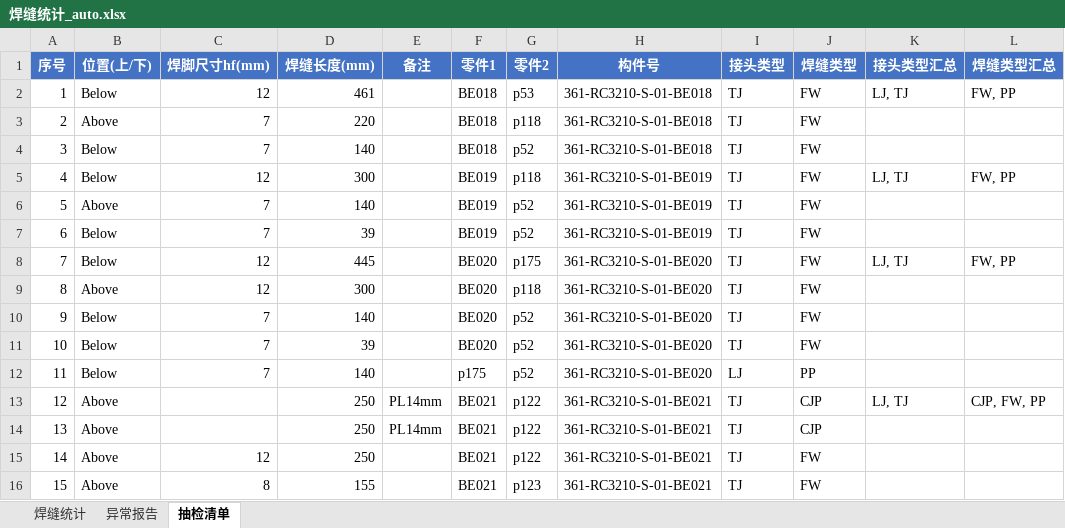
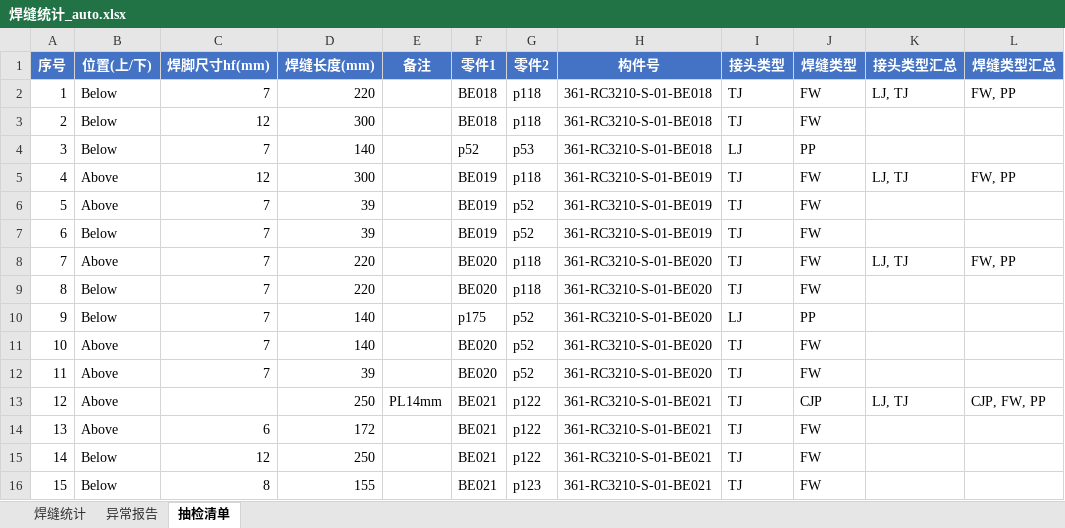
Before and after one commit to superweb12138/dxf-weld-extractor, an Excel workbook: 焊缝统计_auto.xlsx, sheet 抽检清单, drawn as a sheet; only a part is shown; values as stored, in another font and other column widths than the file's, no borders; the diff covers the shown part only; the diff names each change by its address in the sheet, - before the commit and + after, or states it on an @@ line.

```diff
--- a/焊缝统计_auto.xlsx (sheet 抽检清单)
+++ b/焊缝统计_auto.xlsx (sheet 抽检清单)
-C2 (焊脚尺寸hf(mm)): 12
+C2 (焊脚尺寸hf(mm)): 7
-D2 (焊缝长度(mm)): 461
+D2 (焊缝长度(mm)): 220
-G2 (零件2): p53
+G2 (零件2): p118
-B3 (位置(上/下)): Above
+B3 (位置(上/下)): Below
-C3 (焊脚尺寸hf(mm)): 7
+C3 (焊脚尺寸hf(mm)): 12
-D3 (焊缝长度(mm)): 220
+D3 (焊缝长度(mm)): 300
-F4 (零件1): BE018
+F4 (零件1): p52
-G4 (零件2): p52
+G4 (零件2): p53
-I4 (接头类型): TJ
+I4 (接头类型): LJ
-J4 (焊缝类型): FW
+J4 (焊缝类型): PP
-B5 (位置(上/下)): Below
+B5 (位置(上/下)): Above
-D6 (焊缝长度(mm)): 140
+D6 (焊缝长度(mm)): 39
-B8 (位置(上/下)): Below
+B8 (位置(上/下)): Above
-C8:C9 (焊脚尺寸hf(mm)): 12
+C8:C9 (焊脚尺寸hf(mm)): 7
-D8 (焊缝长度(mm)): 445
+D8 (焊缝长度(mm)): 220
-G8 (零件2): p175
+G8 (零件2): p118
-B9 (位置(上/下)): Above
+B9 (位置(上/下)): Below
-D9 (焊缝长度(mm)): 300
+D9 (焊缝长度(mm)): 220
-F10 (零件1): BE020
+F10 (零件1): p175
-I10 (接头类型): TJ
+I10 (接头类型): LJ
-J10 (焊缝类型): FW
+J10 (焊缝类型): PP
-B11:B12 (位置(上/下)): Below
+B11:B12 (位置(上/下)): Above
-D11 (焊缝长度(mm)): 39
+D11 (焊缝长度(mm)): 140
-D12 (焊缝长度(mm)): 140
+D12 (焊缝长度(mm)): 39
-F12 (零件1): p175
+F12 (零件1): BE020
-I12 (接头类型): LJ
+I12 (接头类型): TJ
-J12 (焊缝类型): PP
+J12 (焊缝类型): FW
-C14 (焊脚尺寸hf(mm)): (empty)
+C14 (焊脚尺寸hf(mm)): 6
-D14 (焊缝长度(mm)): 250
+D14 (焊缝长度(mm)): 172
-E14 (备注): PL14mm
+E14 (备注): (empty)
-J14 (焊缝类型): CJP
+J14 (焊缝类型): FW
-B15:B16 (位置(上/下)): Above
+B15:B16 (位置(上/下)): Below
```
Also changed, not shown: 204 edited cells elsewhere in this sheet, 28 other files.
